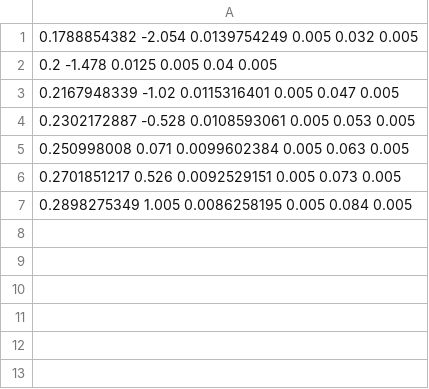
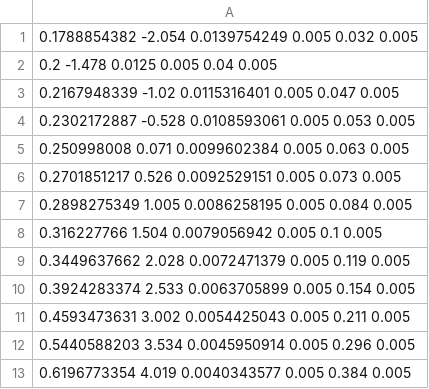
Before and after one commit to etoestja/inf, a CSV file: mipt/s5/PhysicsLab/7/data01.csv, drawn as a sheet.

```diff
--- a/mipt/s5/PhysicsLab/7/data01.csv
+++ b/mipt/s5/PhysicsLab/7/data01.csv
@@ -7 +7,7 @@
 0.2898275349 1.005 0.0086258195 0.005 0.084 0.005
+0.316227766 1.504 0.0079056942 0.005 0.1 0.005
+0.3449637662 2.028 0.0072471379 0.005 0.119 0.005
+0.3924283374 2.533 0.0063705899 0.005 0.154 0.005
+0.4593473631 3.002 0.0054425043 0.005 0.211 0.005
+0.5440588203 3.534 0.0045950914 0.005 0.296 0.005
+0.6196773354 4.019 0.0040343577 0.005 0.384 0.005
```
Also changed, not shown: mipt/s5/PhysicsLab/7/data05.csv, mipt/s5/PhysicsLab/7/data10.csv, 14 other files.
